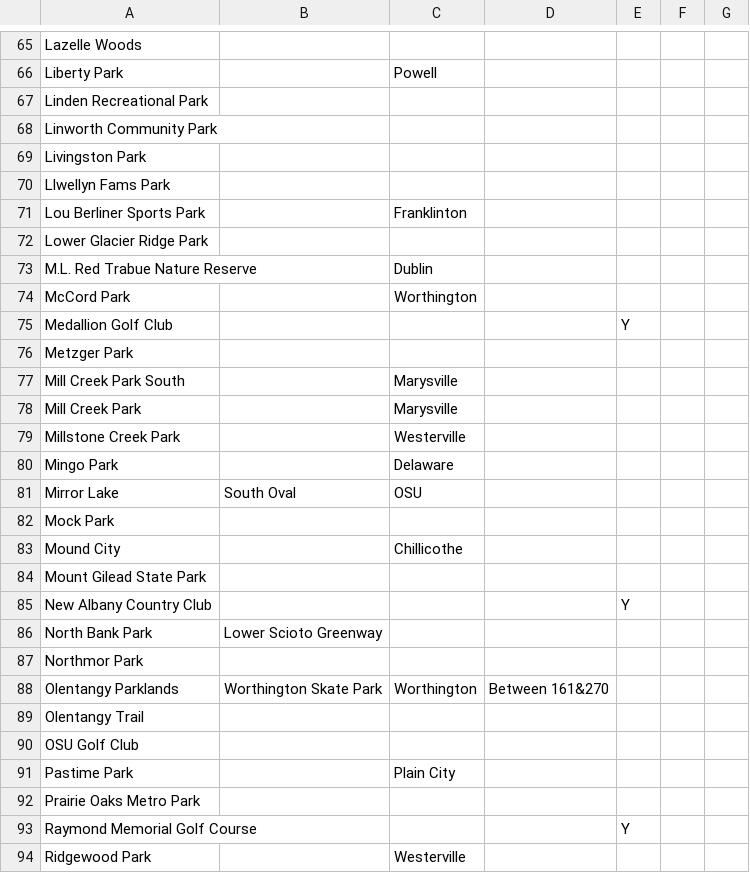
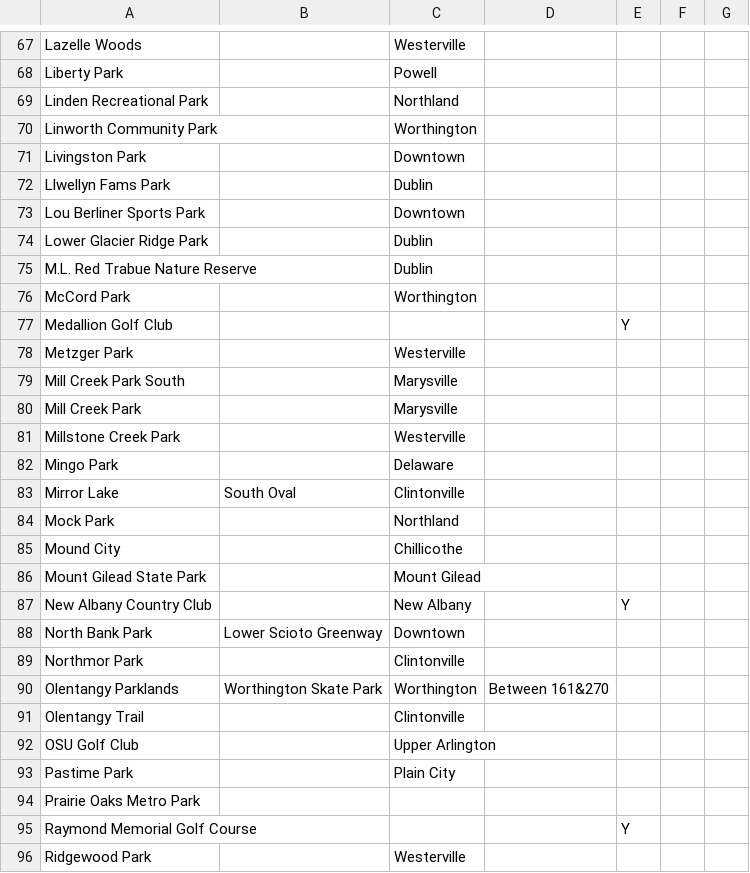
Before and after one commit to duck57/pogo-nest-lister, a TSV file: cities/Columbus.tsv, drawn as a sheet; only a part is shown, gaps mark what is left out; the diff covers the shown part only.

```diff
--- a/cities/Columbus.tsv
+++ b/cities/Columbus.tsv
@@ -65,9 +67,9 @@
-"Lazelle Woods"	""	""	""	""	""	""
+"Lazelle Woods"	""	"Westerville"	""	""	""	""
 "Liberty Park"	""	"Powell"	""	""	""	""
-"Linden Recreational Park"	""	""	""	""	""	""
-"Linworth Community Park"	""	""	""	""	""	""
-"Livingston Park"	""	""	""	""	""	""
-"Llwellyn Fams Park"	""	""	""	""	""	""
-"Lou Berliner Sports Park"	""	"Franklinton"	""	""	""	""
-"Lower Glacier Ridge Park"	""	""	""	""	""	""
+"Linden Recreational Park"	""	"Northland"	""	""	""	""
+"Linworth Community Park"	""	"Worthington"	""	""	""	""
+"Livingston Park"	""	"Downtown"	""	""	""	""
+"Llwellyn Fams Park"	""	"Dublin"	""	""	""	""
+"Lou Berliner Sports Park"	""	"Downtown"	""	""	""	""
+"Lower Glacier Ridge Park"	""	"Dublin"	""	""	""	""
 "M.L. Red Trabue Nature Reserve"	""	"Dublin"	""	""	""	""
@@ -75,3 +77,3 @@
 "Medallion Golf Club"	""	""	""	"Y"	""	""
-"Metzger Park"	""	""	""	""	""	""
+"Metzger Park"	""	"Westerville"	""	""	""	""
 "Mill Creek Park South"	""	"Marysville"	""	""	""	""
@@ -80,12 +82,12 @@
 "Mingo Park"	""	"Delaware"	""	""	""	""
-"Mirror Lake"	"South Oval"	"OSU"	""	""	""	""
-"Mock Park"	""	""	""	""	""	""
+"Mirror Lake"	"South Oval"	"Clintonville"	""	""	""	""
+"Mock Park"	""	"Northland"	""	""	""	""
 "Mound City"	""	"Chillicothe"	""	""	""	""
-"Mount Gilead State Park"	""	""	""	""	""	""
-"New Albany Country Club"	""	""	""	"Y"	""	""
-"North Bank Park"	"Lower Scioto Greenway"	""	""	""	""	""
-"Northmor Park"	""	""	""	""	""	""
+"Mount Gilead State Park"	""	"Mount Gilead"	""	""	""	""
+"New Albany Country Club"	""	"New Albany"	""	"Y"	""	""
+"North Bank Park"	"Lower Scioto Greenway"	"Downtown"	""	""	""	""
+"Northmor Park"	""	"Clintonville"	""	""	""	""
 "Olentangy Parklands"	"Worthington Skate Park"	"Worthington"	"Between 161&270"	""	""	""
-"Olentangy Trail"	""	""	""	""	""	""
-"OSU Golf Club"	""	""	""	""	""	""
+"Olentangy Trail"	""	"Clintonville"	""	""	""	""
+"OSU Golf Club"	""	"Upper Arlington"	""	""	""	""
 "Pastime Park"	""	"Plain City"	""	""	""	""
```
Also changed, not shown: 6 added rows, 2 removed rows and 35 edited cells elsewhere in this file.
